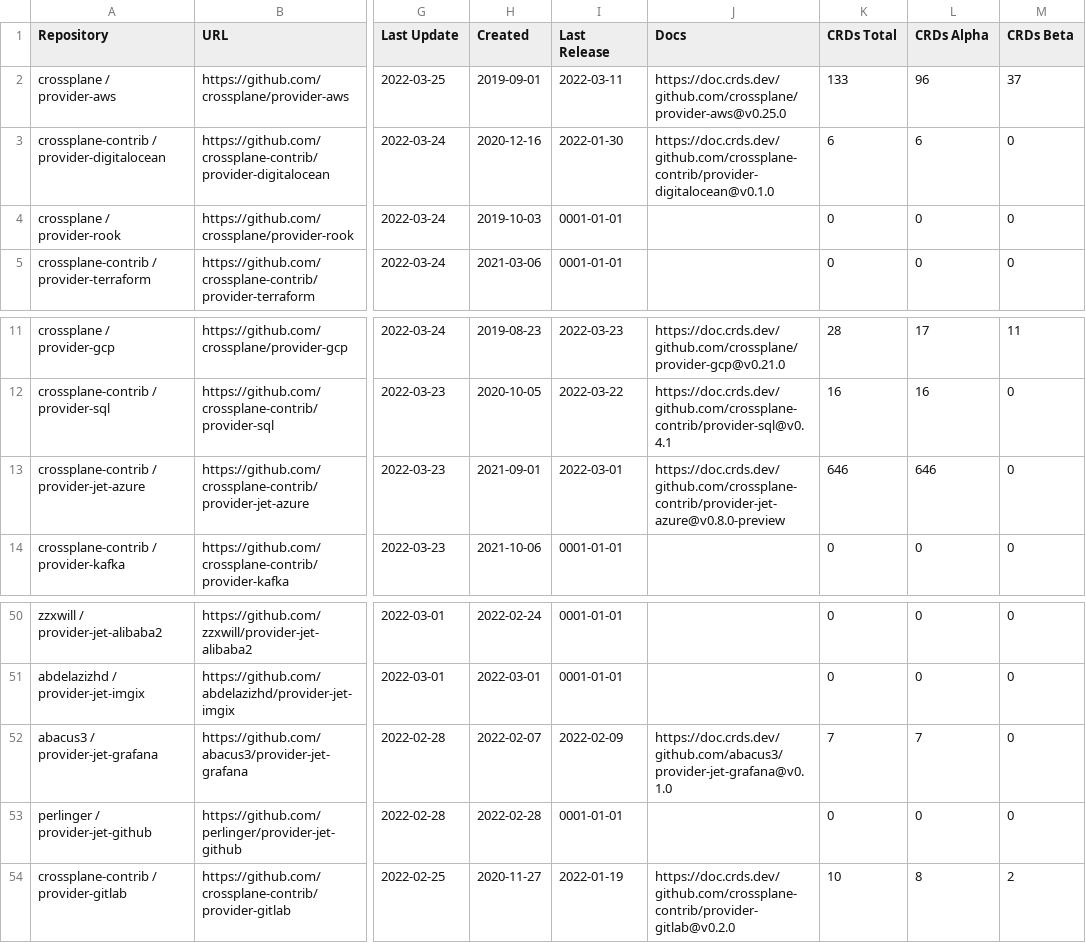
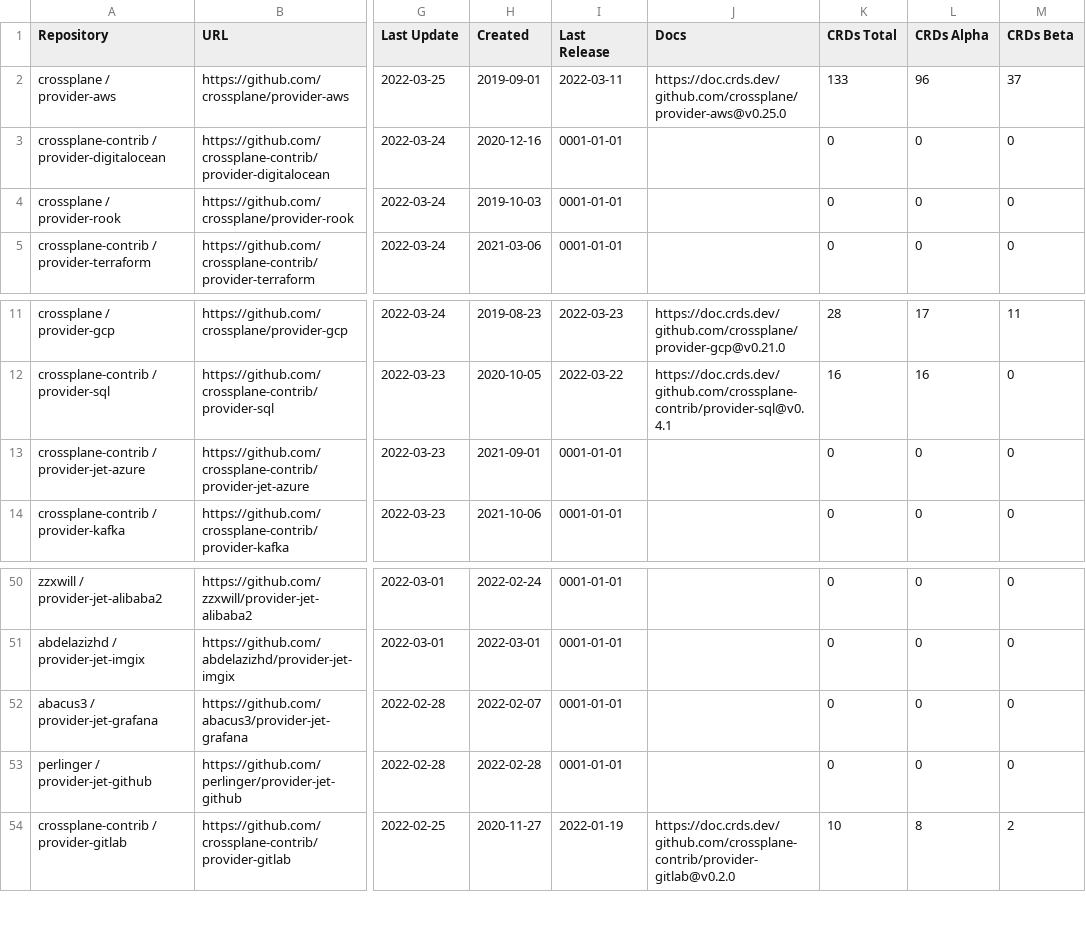
Before and after one commit to luebken/awesome-crossplane-providers, a CSV file: reports/repo-stats-2022-03-25.csv, drawn as a sheet; only a part is shown, gaps mark what is left out; the diff names each change by its address in the sheet, - before the commit and + after, or states it on an @@ line.

Commit message:
Daily Report Update

```diff
--- a/reports/repo-stats-2022-03-25.csv
+++ b/reports/repo-stats-2022-03-25.csv
-I3 (Last Release): 2022-01-30
+I3 (Last Release): 0001-01-01
-J3 (Docs): https://doc.crds.dev/github.com/crossplane-contrib/provider-digitalocean@v0.1.0
+J3 (Docs): (empty)
-K3 (CRDs Total): 6
+K3 (CRDs Total): 0
-L3 (CRDs Alpha): 6
+L3 (CRDs Alpha): 0
-I13 (Last Release): 2022-03-01
+I13 (Last Release): 0001-01-01
-J13 (Docs): https://doc.crds.dev/github.com/crossplane-contrib/provider-jet-azure@v0.8.0-preview
+J13 (Docs): (empty)
-K13 (CRDs Total): 646
+K13 (CRDs Total): 0
-L13 (CRDs Alpha): 646
+L13 (CRDs Alpha): 0
-I52 (Last Release): 2022-02-09
+I52 (Last Release): 0001-01-01
-J52 (Docs): https://doc.crds.dev/github.com/abacus3/provider-jet-grafana@v0.1.0
+J52 (Docs): (empty)
-K52 (CRDs Total): 7
+K52 (CRDs Total): 0
-L52 (CRDs Alpha): 7
+L52 (CRDs Alpha): 0
```
Also changed, not shown: reports/repo-stats-latest.csv, 10 other files.
